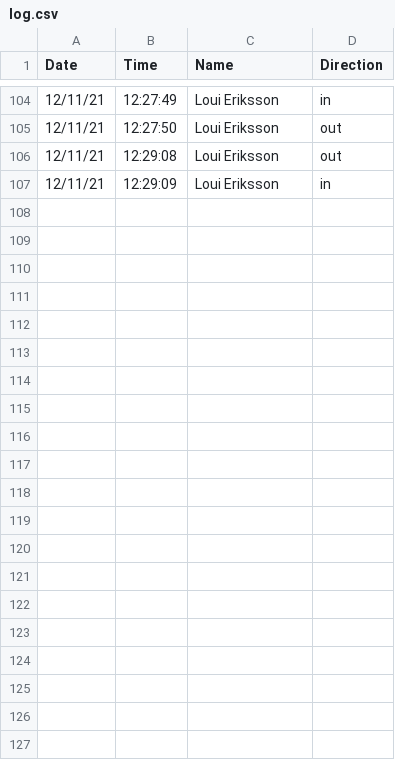
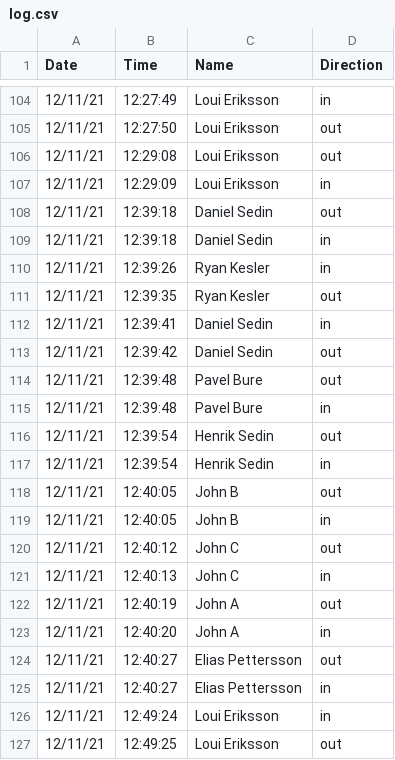
Before and after one commit to jacobkloepper/linux-rfid-eac, a CSV file: logs/log.csv, drawn as a sheet; only a part is shown, gaps mark what is left out; the diff names each change by its address in the sheet, - before the commit and + after, or states it on an @@ line.

```diff
--- a/logs/log.csv
+++ b/logs/log.csv
+row 108: 12/11/21 | 12:39:18 | Daniel Sedin | out
+row 109: 12/11/21 | 12:39:18 | Daniel Sedin | in
+row 110: 12/11/21 | 12:39:26 | Ryan Kesler | in
+row 111: 12/11/21 | 12:39:35 | Ryan Kesler | out
+row 112: 12/11/21 | 12:39:41 | Daniel Sedin | in
+row 113: 12/11/21 | 12:39:42 | Daniel Sedin | out
+row 114: 12/11/21 | 12:39:48 | Pavel Bure | out
+row 115: 12/11/21 | 12:39:48 | Pavel Bure | in
+row 116: 12/11/21 | 12:39:54 | Henrik Sedin | out
+row 117: 12/11/21 | 12:39:54 | Henrik Sedin | in
+row 118: 12/11/21 | 12:40:05 | John B | out
+row 119: 12/11/21 | 12:40:05 | John B | in
+row 120: 12/11/21 | 12:40:12 | John C | out
+row 121: 12/11/21 | 12:40:13 | John C | in
+row 122: 12/11/21 | 12:40:19 | John A | out
+row 123: 12/11/21 | 12:40:20 | John A | in
+row 124: 12/11/21 | 12:40:27 | Elias Pettersson | out
+row 125: 12/11/21 | 12:40:27 | Elias Pettersson | in
+row 126: 12/11/21 | 12:49:24 | Loui Eriksson | in
+row 127: 12/11/21 | 12:49:25 | Loui Eriksson | out
```
Also changed, not shown: 4 other files.
